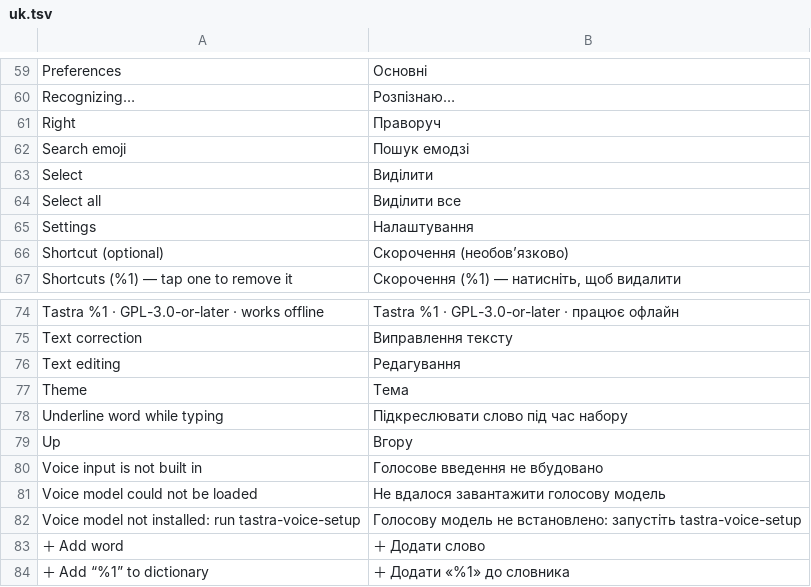
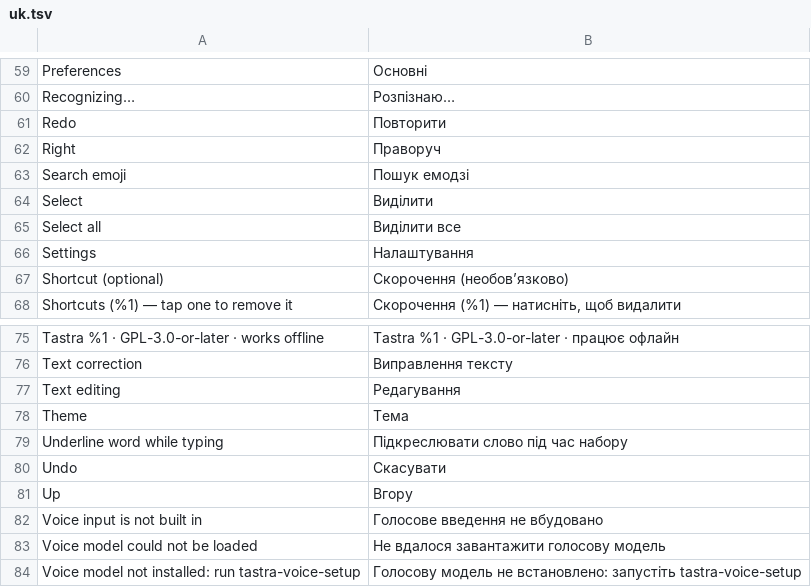
Before and after one commit to M0npet/Tastra-Keyboard, a TSV file: data/i18n/uk.tsv, drawn as a sheet; only a part is shown, gaps mark what is left out; the shorter side is filled out with more unchanged rows; the diff names each change by its address in the sheet, - before the commit and + after, or states it on an @@ line.

```diff
--- a/data/i18n/uk.tsv
+++ b/data/i18n/uk.tsv
+row 61: Redo | Повторити
+row 80: Undo | Скасувати
```
Also changed, not shown: data/i18n/de.tsv, data/i18n/ru.tsv, 4 other files.
